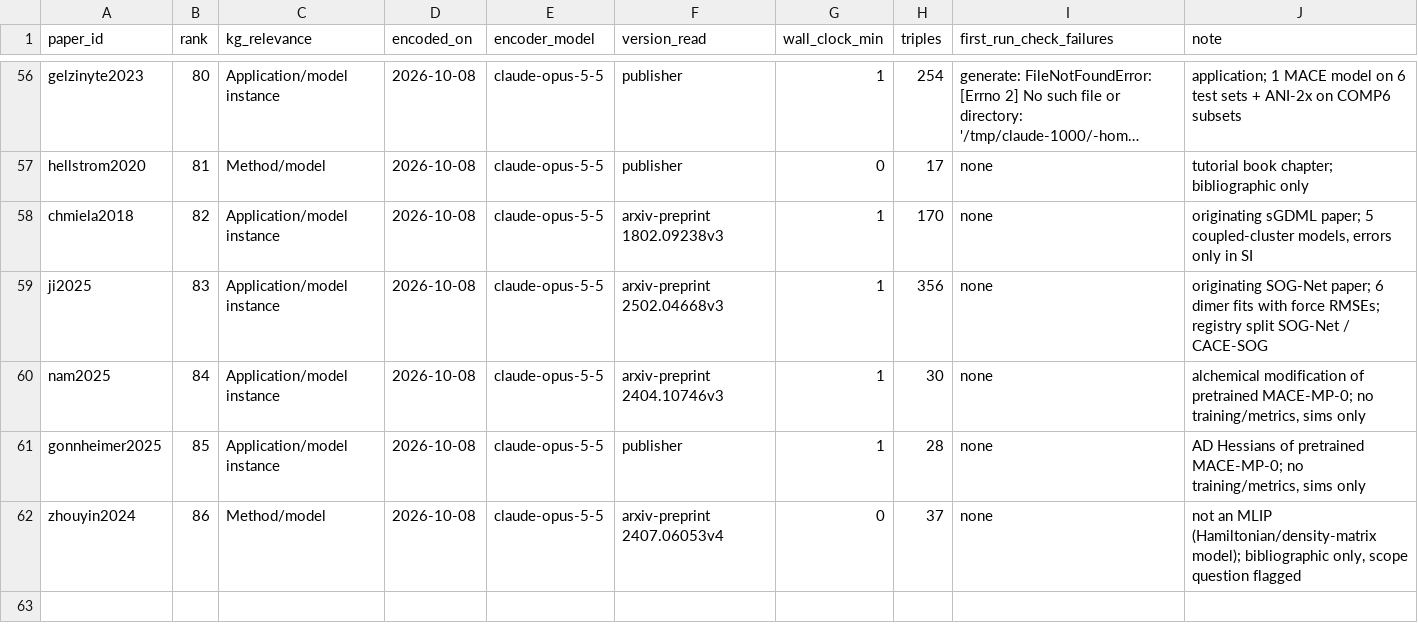
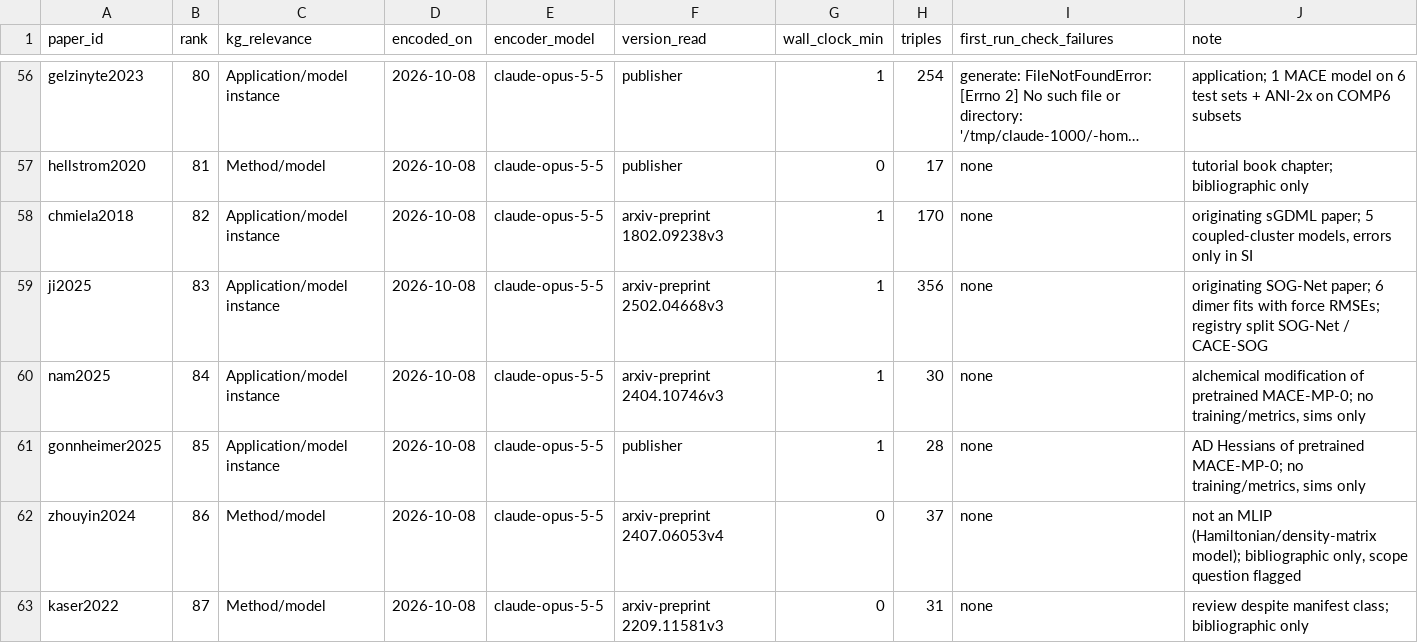
Before and after one commit to danielhz/mlips-ontology, a CSV file: artifacts/kg/population-log.csv, drawn as a sheet; only a part is shown, gaps mark what is left out; long unchanged cells end in …; the diff names each change by its address in the sheet, - before the commit and + after, or states it on an @@ line.

Commit message:
kg: encode kaser2022 (101 lines, 31 triples)

```diff
--- a/artifacts/kg/population-log.csv
+++ b/artifacts/kg/population-log.csv
+row 63: kaser2022 | 87 | Method/model | 2026-10-08 | claude-opus-5-5 | arxiv-preprint 2209.11581v3 | 0 | 31 | none | review despite manifest class; bibliographic only
```
Also changed, not shown: 1 other file.
